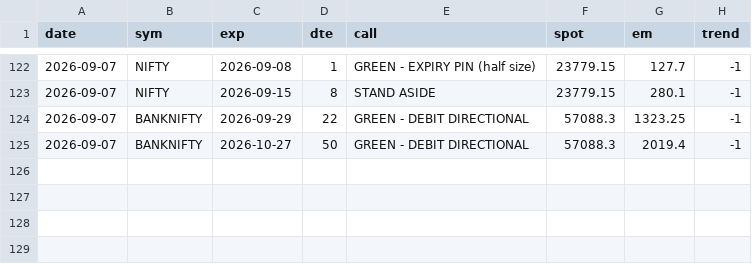
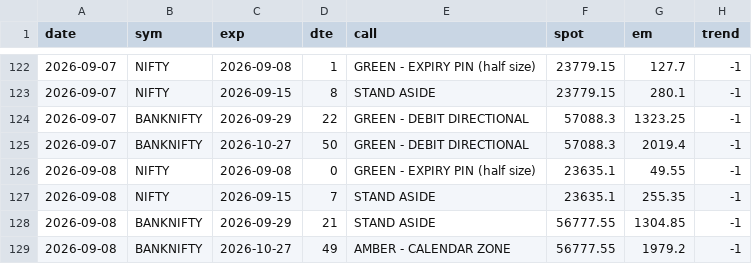
Before and after one commit to CGK0101/Smart-Money-Screener, a CSV file: data/fo_verdicts.csv, drawn as a sheet; only a part is shown, gaps mark what is left out; the diff names each change by its address in the sheet, - before the commit and + after, or states it on an @@ line.

```diff
--- a/data/fo_verdicts.csv
+++ b/data/fo_verdicts.csv
+row 126: 2026-09-08 | NIFTY | 2026-09-08 | 0 | GREEN - EXPIRY PIN (half size) | 23635.1 | 49.55 | -1
+row 127: 2026-09-08 | NIFTY | 2026-09-15 | 7 | STAND ASIDE | 23635.1 | 255.35 | -1
+row 128: 2026-09-08 | BANKNIFTY | 2026-09-29 | 21 | STAND ASIDE | 56777.55 | 1304.85 | -1
+row 129: 2026-09-08 | BANKNIFTY | 2026-10-27 | 49 | AMBER - CALENDAR ZONE | 56777.55 | 1979.2 | -1
```
Also changed, not shown: data/events/fo_oi.csv, data/fo_metrics.csv, 1 other file.
